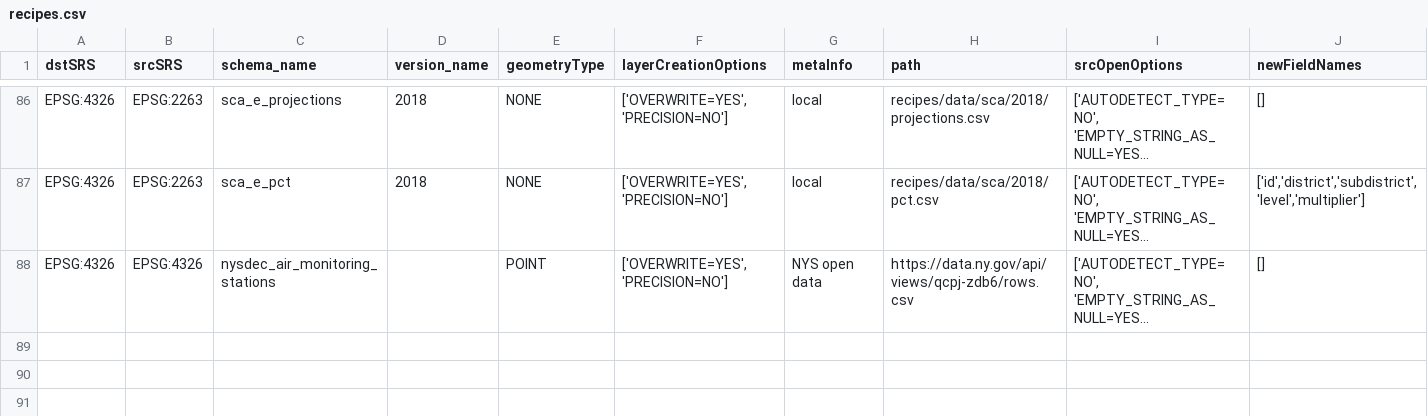
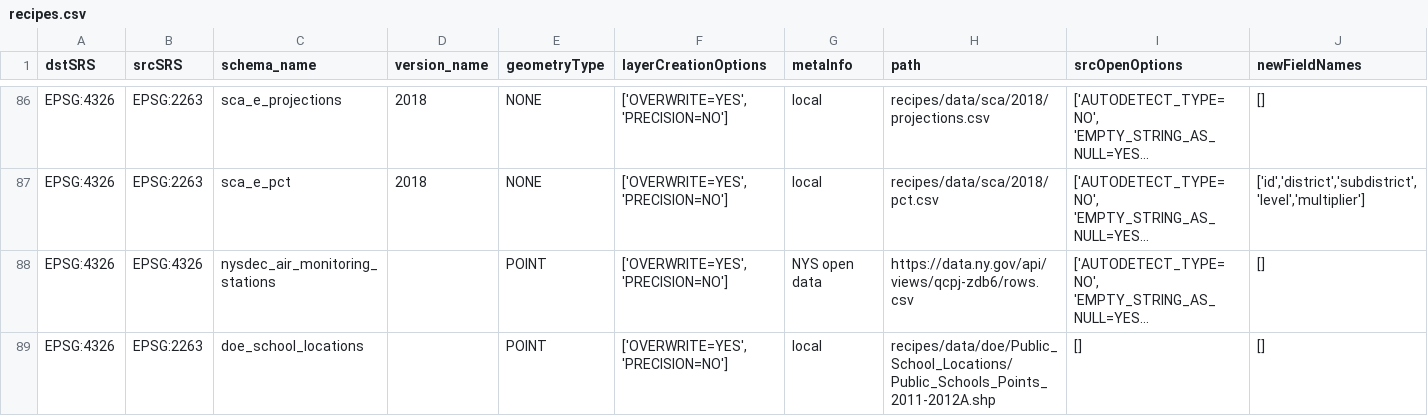
Before and after one commit to NYCPlanning/recipes, a CSV file: recipes/recipes.csv, drawn as a sheet; only a part is shown, gaps mark what is left out; long unchanged cells end in …; the diff names each change by its address in the sheet, - before the commit and + after, or states it on an @@ line.

Commit message:
a doe_school_locations

```diff
--- a/recipes/recipes.csv
+++ b/recipes/recipes.csv
+row 89: EPSG:4326 | EPSG:2263 | doe_school_locations |  | POINT | ['OVERWRITE=YES', 'PRECISION=NO'] | local | recipes/data/doe/Public_School_Locations/Public_Schools_Points_2011-2012A.shp | [] | []
```
Also changed, not shown: 1 other file.
